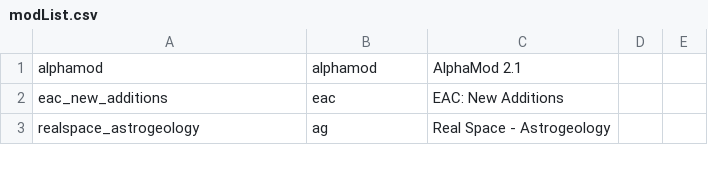
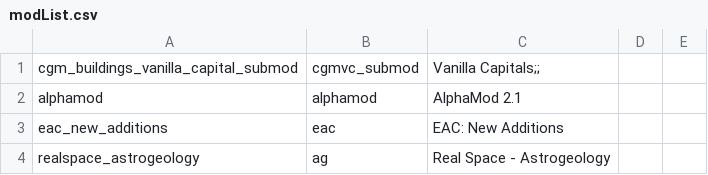
Before and after one commit to GatekeeperHaig/Stellaris-Modding-Den, a CSV file: NOTES/api_files/sources/modList.csv, drawn as a sheet; only a part is shown.

Commit message:
vanilla capital submod

```diff
--- a/NOTES/api_files/sources/modList.csv
+++ b/NOTES/api_files/sources/modList.csv
@@ -1 +1,2 @@
+cgm_buildings_vanilla_capital_submod, cgmvc_submod, Vanilla Capitals;;
 alphamod, alphamod,AlphaMod 2.1,,
```
Also changed, not shown: 1 other file.
